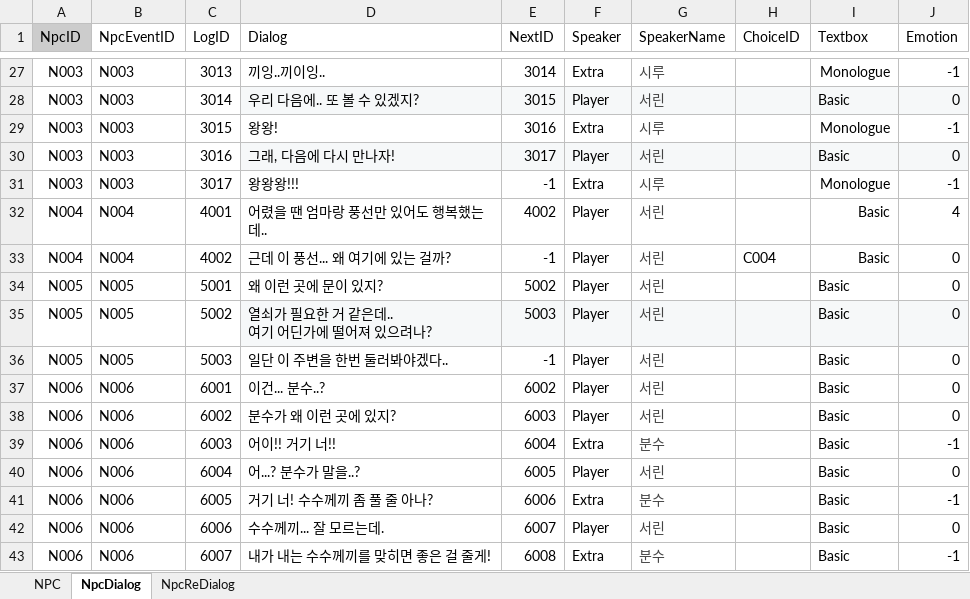
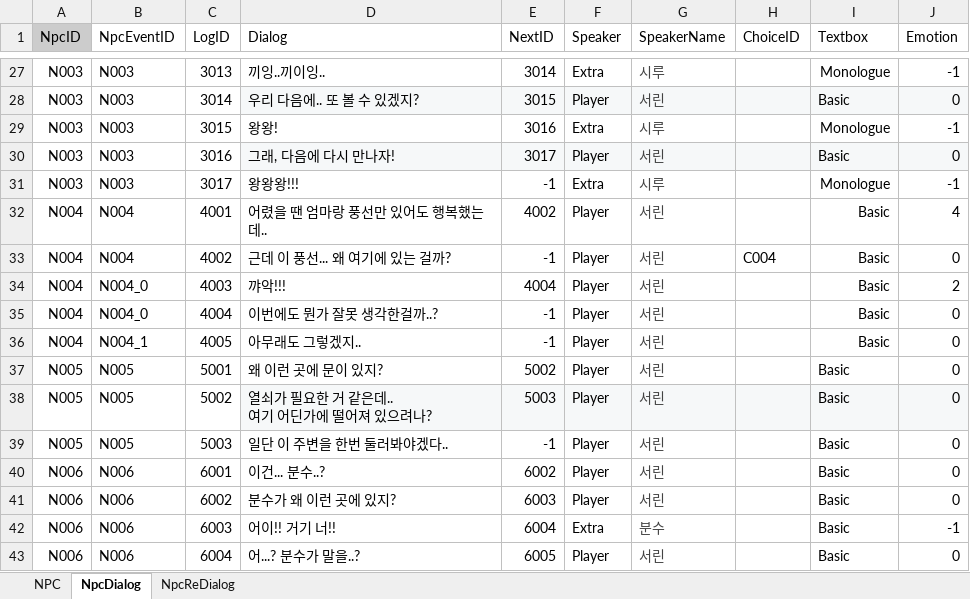
Before and after one commit to hyezzl/DreamDementor, an Excel workbook: Assets/02Script/Table/NpcTable.xlsx, sheet NpcDialog, drawn as a sheet; only a part is shown, gaps mark what is left out; the shorter side is filled out with more unchanged rows; values as stored, in another font and other column widths than the file's, no borders; charts and pictures and table styles not drawn; the diff names each change by its address in the sheet, - before the commit and + after, or states it on an @@ line.

```diff
--- a/Assets/02Script/Table/NpcTable.xlsx (sheet NpcDialog)
+++ b/Assets/02Script/Table/NpcTable.xlsx (sheet NpcDialog)
+row 34: N004 | N004_0 | 4003 | 꺄악!!! | 4004 | Player | 서린 |  | Basic | 2
+row 35: N004 | N004_0 | 4004 | 이번에도 뭔가 잘못 생각한걸까..? | -1 | Player | 서린 |  | Basic | 0
+row 36: N004 | N004_1 | 4005 | 아무래도 그렇겠지.. | -1 | Player | 서린 |  | Basic | 0
```
Also changed, not shown: Assets/02Script/Table/EventTable.xlsx, 21 other files.
